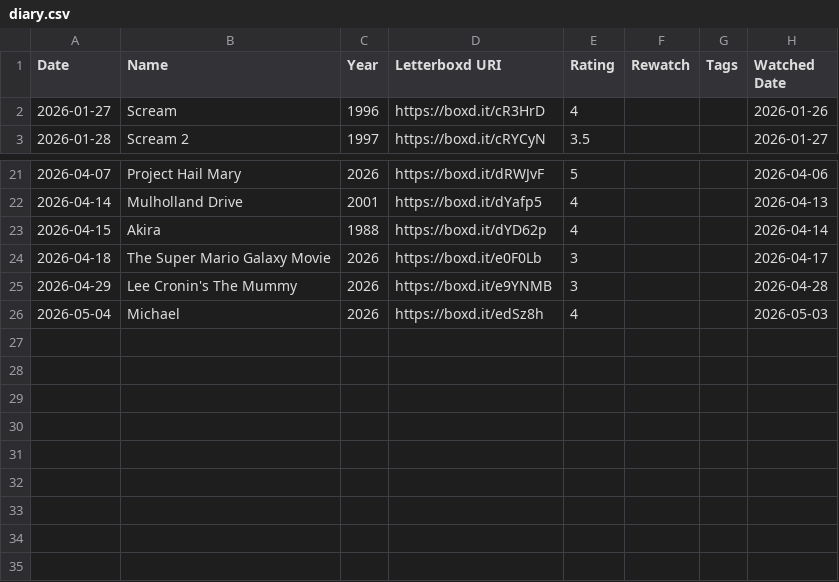
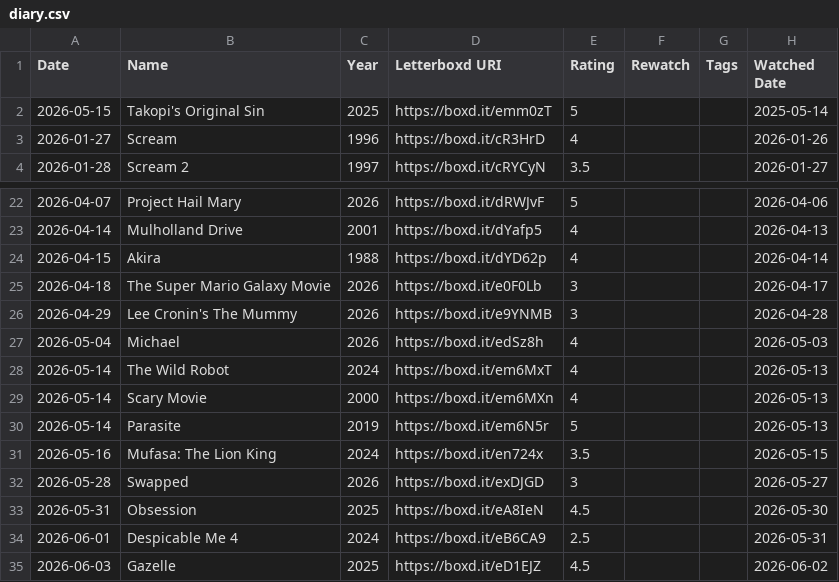
Before and after one commit to Atazeon/letterboxd-analytics-dashboard, a CSV file: diary.csv, drawn as a sheet; only a part is shown, gaps mark what is left out.

Commit message:
Updated diary data with new movies

```diff
--- a/diary.csv
+++ b/diary.csv
@@ -1,2 +1,3 @@
 Date,Name,Year,Letterboxd URI,Rating,Rewatch,Tags,Watched Date
+2026-05-15,Takopi's Original Sin,2025,https://boxd.it/emm0zT,5,,,2025-05-14
 2026-01-27,Scream,1996,https://boxd.it/cR3HrD,4,,,2026-01-26
@@ -26 +27,9 @@ Date,Name,Year,Letterboxd URI,Rating,Rewatch,Tags,Watched Date
 2026-05-04,Michael,2026,https://boxd.it/edSz8h,4,,,2026-05-03
+2026-05-14,The Wild Robot,2024,https://boxd.it/em6MxT,4,,,2026-05-13
+2026-05-14,Scary Movie,2000,https://boxd.it/em6MXn,4,,,2026-05-13
+2026-05-14,Parasite,2019,https://boxd.it/em6N5r,5,,,2026-05-13
+2026-05-16,Mufasa: The Lion King,2024,https://boxd.it/en724x,3.5,,,2026-05-15
+2026-05-28,Swapped,2026,https://boxd.it/exDJGD,3,,,2026-05-27
+2026-05-31,Obsession,2025,https://boxd.it/eA8IeN,4.5,,,2026-05-30
+2026-06-01,Despicable Me 4,2024,https://boxd.it/eB6CA9,2.5,,,2026-05-31
+2026-06-03,Gazelle,2025,https://boxd.it/eD1EJZ,4.5,,,2026-06-02
```
Also changed, not shown: final_enriched_diary.csv.
